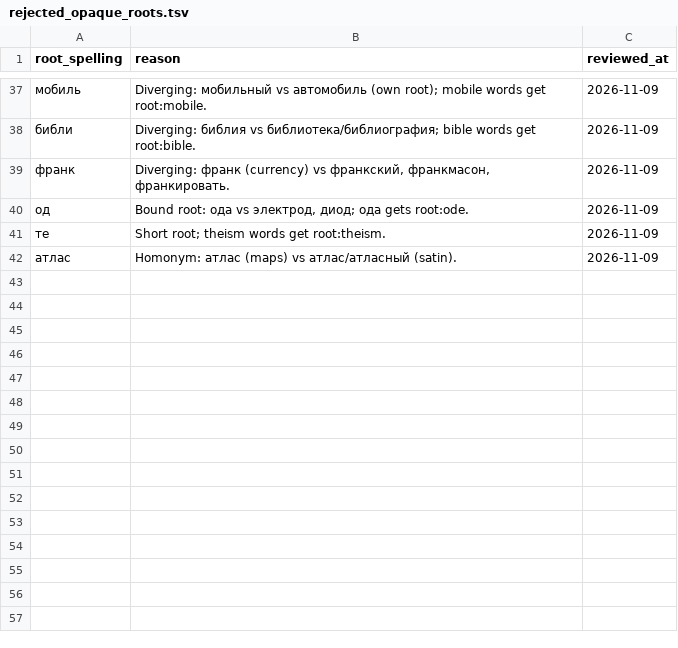
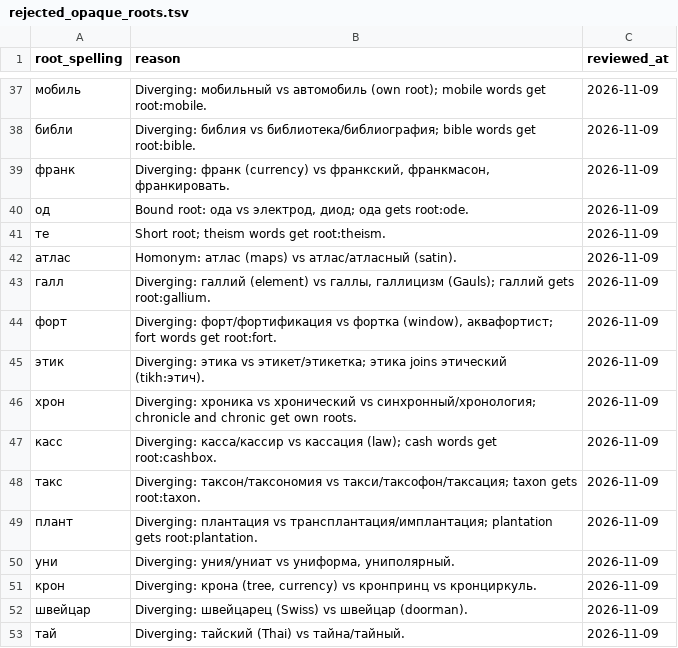
Before and after one commit to andrewgark/interoves_django, a TSV file: games/puzzles/censorly/lexical/data/rejected_opaque_roots.tsv, drawn as a sheet; only a part is shown, gaps mark what is left out; the diff names each change by its address in the sheet, - before the commit and + after, or states it on an @@ line.

```diff
--- a/games/puzzles/censorly/lexical/data/rejected_opaque_roots.tsv
+++ b/games/puzzles/censorly/lexical/data/rejected_opaque_roots.tsv
+row 43: галл | Diverging: галлий (element) vs галлы, галлицизм (Gauls); галлий gets root:gallium. | 2026-11-09
+row 44: форт | Diverging: форт/фортификация vs фортка (window), аквафортист; fort words get root:fort. | 2026-11-09
+row 45: этик | Diverging: этика vs этикет/этикетка; этика joins этический (tikh:этич). | 2026-11-09
+row 46: хрон | Diverging: хроника vs хронический vs синхронный/хронология; chronicle and chronic get own roots. | 2026-11-09
+row 47: касс | Diverging: касса/кассир vs кассация (law); cash words get root:cashbox. | 2026-11-09
+row 48: такс | Diverging: таксон/таксономия vs такси/таксофон/таксация; taxon gets root:taxon. | 2026-11-09
+row 49: плант | Diverging: плантация vs трансплантация/имплантация; plantation gets root:plantation. | 2026-11-09
+row 50: уни | Diverging: уния/униат vs униформа, униполярный. | 2026-11-09
+row 51: крон | Diverging: крона (tree, currency) vs кронпринц vs кронциркуль. | 2026-11-09
+row 52: швейцар | Diverging: швейцарец (Swiss) vs швейцар (doorman). | 2026-11-09
+row 53: тай | Diverging: тайский (Thai) vs тайна/тайный. | 2026-11-09
```
Also changed, not shown: games/puzzles/censorly/lexical/data/reviewed_nest_anchors.tsv, 4 other files.
